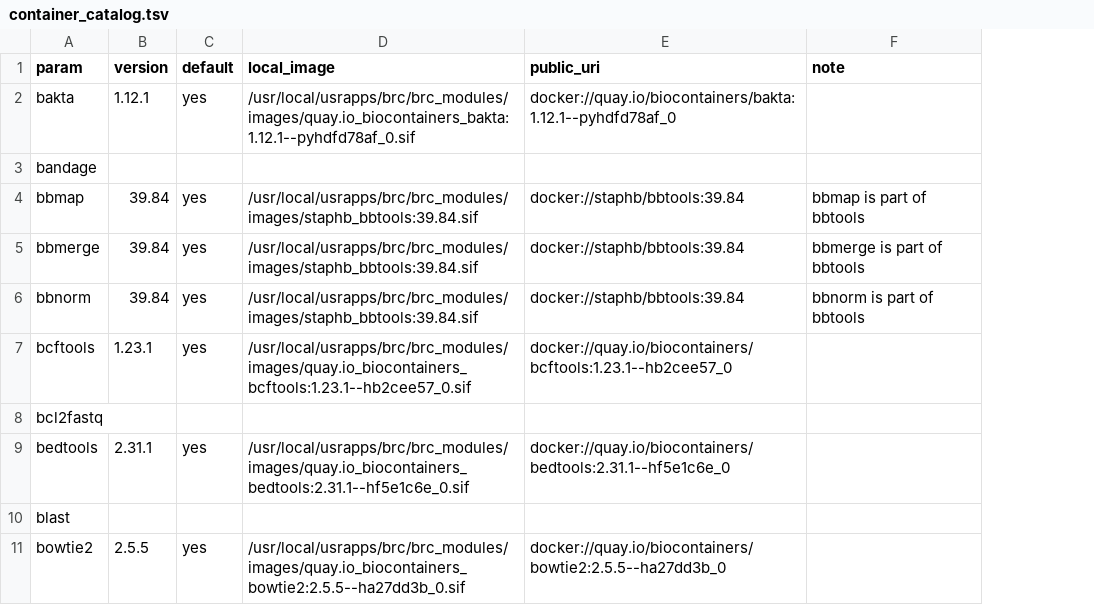
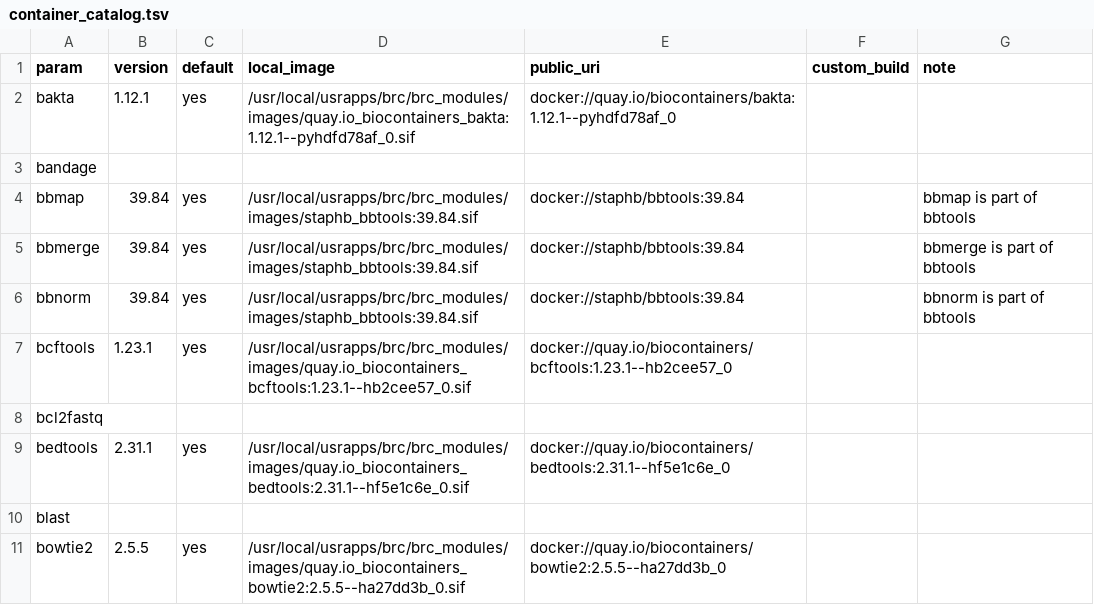
Before and after one commit to hurwitzlab/nextflow_process_library, a TSV file: conf/container_catalog.tsv, drawn as a sheet; only a part is shown; the diff names each change by its address in the sheet, - before the commit and + after, or states it on an @@ line.

```diff
--- a/conf/container_catalog.tsv
+++ b/conf/container_catalog.tsv
+column F (custom_build), empty
```
Also changed, not shown: 3 other files.
